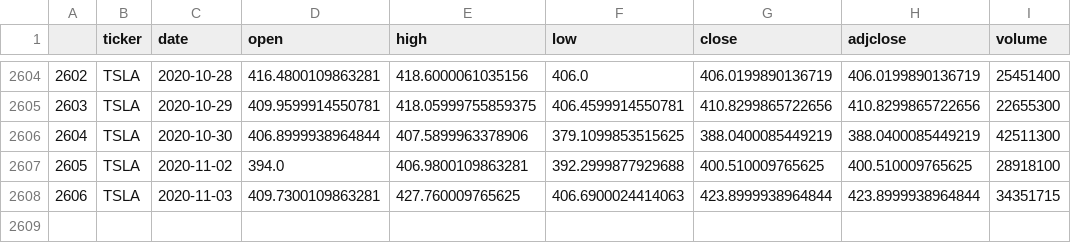
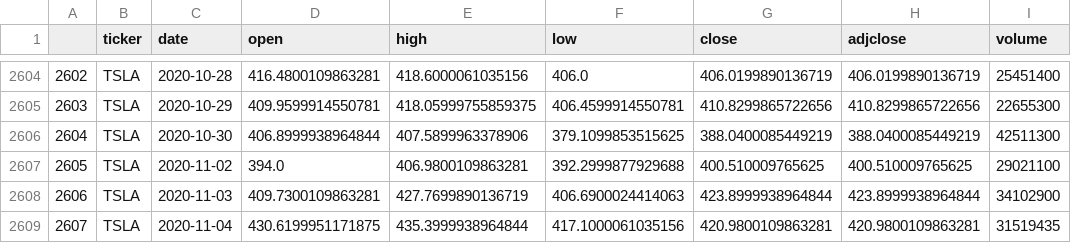
Before and after one commit to arcaorm00/stock_psychic_api, a CSV file: com_stock_api/resources/data/TSLA.csv, drawn as a sheet; only a part is shown, gaps mark what is left out.

```diff
--- a/com_stock_api/resources/data/TSLA.csv
+++ b/com_stock_api/resources/data/TSLA.csv
@@ -2606,3 +2606,4 @@
 2604,TSLA,2020-10-30,406.8999938964844,407.5899963378906,379.1099853515625,388.0400085449219,388.0400085449219,42511300
-2605,TSLA,2020-11-02,394.0,406.9800109863281,392.2999877929688,400.510009765625,400.510009765625,28918100
-2606,TSLA,2020-11-03,409.7300109863281,427.760009765625,406.6900024414063,423.8999938964844,423.8999938964844,34351715
+2605,TSLA,2020-11-02,394.0,406.9800109863281,392.2999877929688,400.510009765625,400.510009765625,29021100
+2606,TSLA,2020-11-03,409.7300109863281,427.7699890136719,406.6900024414063,423.8999938964844,423.8999938964844,34102900
+2607,TSLA,2020-11-04,430.6199951171875,435.3999938964844,417.1000061035156,420.9800109863281,420.9800109863281,31519435
```
Also changed, not shown: 14 other files.
